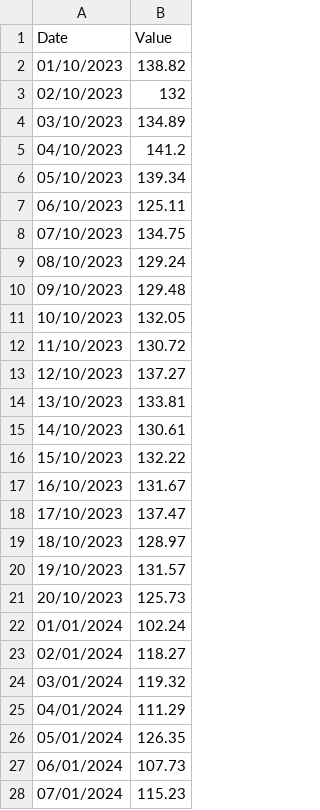
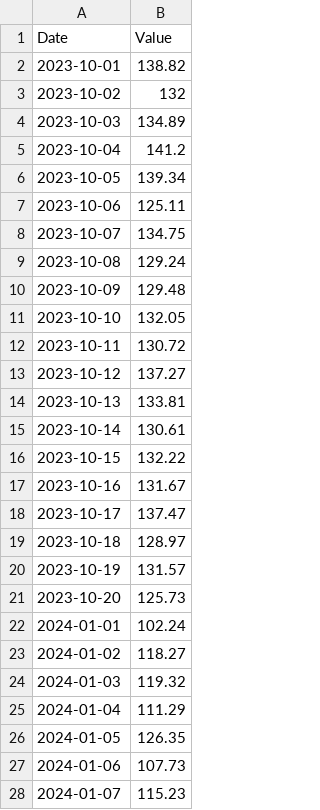
Before and after one commit to HerbDavis20/HerbDavis20.github.io, a CSV file: simulated_data.csv, drawn as a sheet; only a part is shown; the diff covers the shown part only.

Commit message:
Add files via upload

```diff
--- a/simulated_data.csv
+++ b/simulated_data.csv
@@ -1,28 +1,28 @@
 Date,Value
-01/10/2023,138.82
-02/10/2023,132
-03/10/2023,134.89
-04/10/2023,141.2
-05/10/2023,139.34
-06/10/2023,125.11
-07/10/2023,134.75
-08/10/2023,129.24
-09/10/2023,129.48
-10/10/2023,132.05
-11/10/2023,130.72
-12/10/2023,137.27
-13/10/2023,133.81
-14/10/2023,130.61
-15/10/2023,132.22
-16/10/2023,131.67
-17/10/2023,137.47
-18/10/2023,128.97
-19/10/2023,131.57
-20/10/2023,125.73
-01/01/2024,102.24
-02/01/2024,118.27
-03/01/2024,119.32
-04/01/2024,111.29
-05/01/2024,126.35
-06/01/2024,107.73
-07/01/2024,115.23
+2023-10-01,138.82
+2023-10-02,132
+2023-10-03,134.89
+2023-10-04,141.2
+2023-10-05,139.34
+2023-10-06,125.11
+2023-10-07,134.75
+2023-10-08,129.24
+2023-10-09,129.48
+2023-10-10,132.05
+2023-10-11,130.72
+2023-10-12,137.27
+2023-10-13,133.81
+2023-10-14,130.61
+2023-10-15,132.22
+2023-10-16,131.67
+2023-10-17,137.47
+2023-10-18,128.97
+2023-10-19,131.57
+2023-10-20,125.73
+2024-01-01,102.24
+2024-01-02,118.27
+2024-01-03,119.32
+2024-01-04,111.29
+2024-01-05,126.35
+2024-01-06,107.73
+2024-01-07,115.23
```
Also changed, not shown: 73 edited cells elsewhere in this file.
